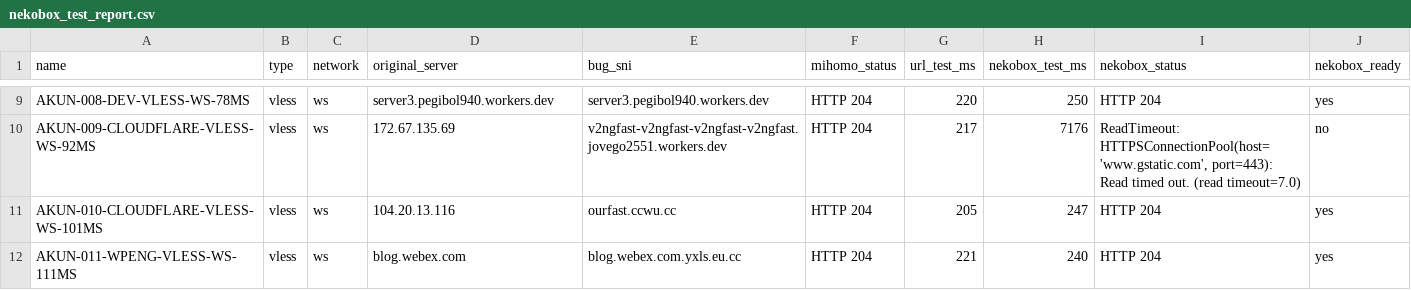
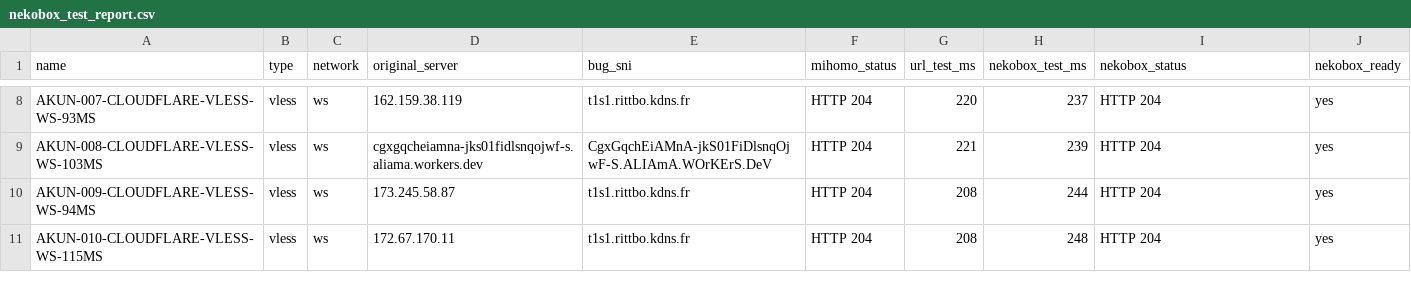
Before and after one commit to adiorany3/ConvertYAML, a CSV file: nekobox_test_report.csv, drawn as a sheet; only a part is shown, gaps mark what is left out; removed rows and columns are numbered as before the commit, all else as after; the diff covers the shown part only; the diff names each change by its address in the sheet, - before the commit and + after, or states it on an @@ line.

```diff
--- a/nekobox_test_report.csv
+++ b/nekobox_test_report.csv
-A8 (name): AKUN-008-DEV-VLESS-WS-78MS
+A8 (name): AKUN-007-CLOUDFLARE-VLESS-WS-93MS
-D8 (original_server): server3.pegibol940.workers.dev
+D8 (original_server): 162.159.38.119
-E8 (bug_sni): server3.pegibol940.workers.dev
+E8 (bug_sni): t1s1.rittbo.kdns.fr
-H8 (nekobox_test_ms): 250
+H8 (nekobox_test_ms): 237
-row 10: AKUN-009-CLOUDFLARE-VLESS-WS-92MS | vless | ws | 172.67.135.69 | v2ngfast-v2ngfast-v2ngfast-v2ngfast.jovego2551.workers.dev | HTTP 204 | 217 | 7176 | ReadTimeout: HTTPSConnectionPool(host='www.gstatic.com', port=443): Read timed out. (read timeout=7.0) | no
-row 11: AKUN-010-CLOUDFLARE-VLESS-WS-101MS | vless | ws | 104.20.13.116 | ourfast.ccwu.cc | HTTP 204 | 205 | 247 | HTTP 204 | yes
-A9 (name): AKUN-011-WPENG-VLESS-WS-111MS
+A9 (name): AKUN-008-CLOUDFLARE-VLESS-WS-103MS
-D9 (original_server): blog.webex.com
+D9 (original_server): cgxgqcheiamna-jks01fidlsnqojwf-s.aliama.workers.dev
-E9 (bug_sni): blog.webex.com.yxls.eu.cc
+E9 (bug_sni): CgxGqchEiAMnA-jkS01FiDlsnqOjwF-S.ALIAmA.WOrKErS.DeV
-H9 (nekobox_test_ms): 240
+H9 (nekobox_test_ms): 239
+row 10: AKUN-009-CLOUDFLARE-VLESS-WS-94MS | vless | ws | 173.245.58.87 | t1s1.rittbo.kdns.fr | HTTP 204 | 208 | 244 | HTTP 204 | yes
+row 11: AKUN-010-CLOUDFLARE-VLESS-WS-115MS | vless | ws | 172.67.170.11 | t1s1.rittbo.kdns.fr | HTTP 204 | 208 | 248 | HTTP 204 | yes
```
Also changed, not shown: 1 removed row and 28 edited cells elsewhere in this file, urltest_report.csv, 11 other files.
